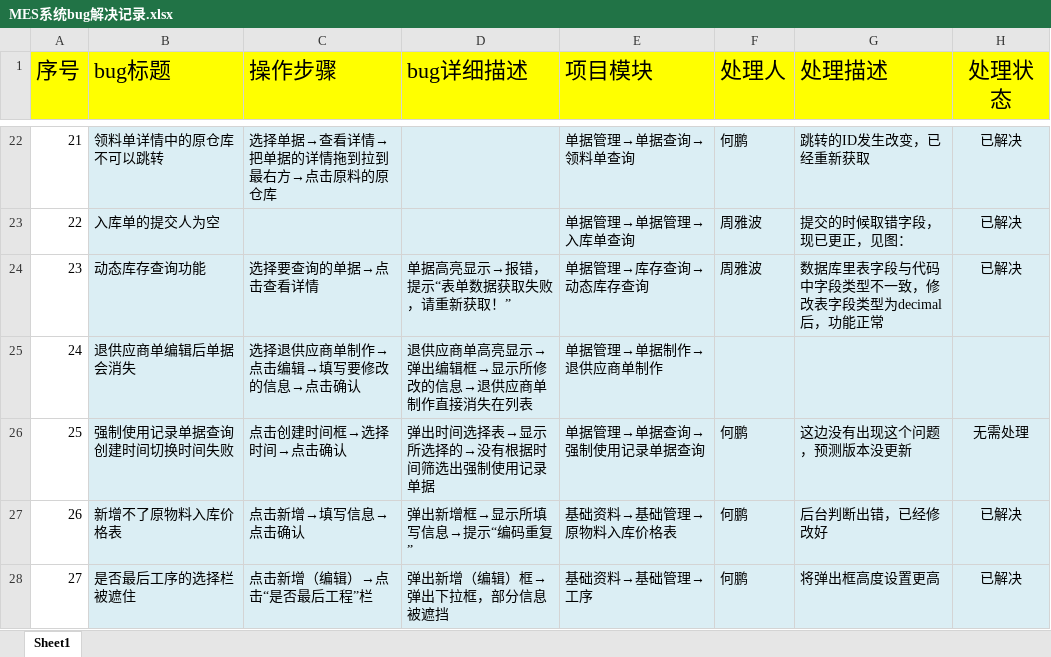
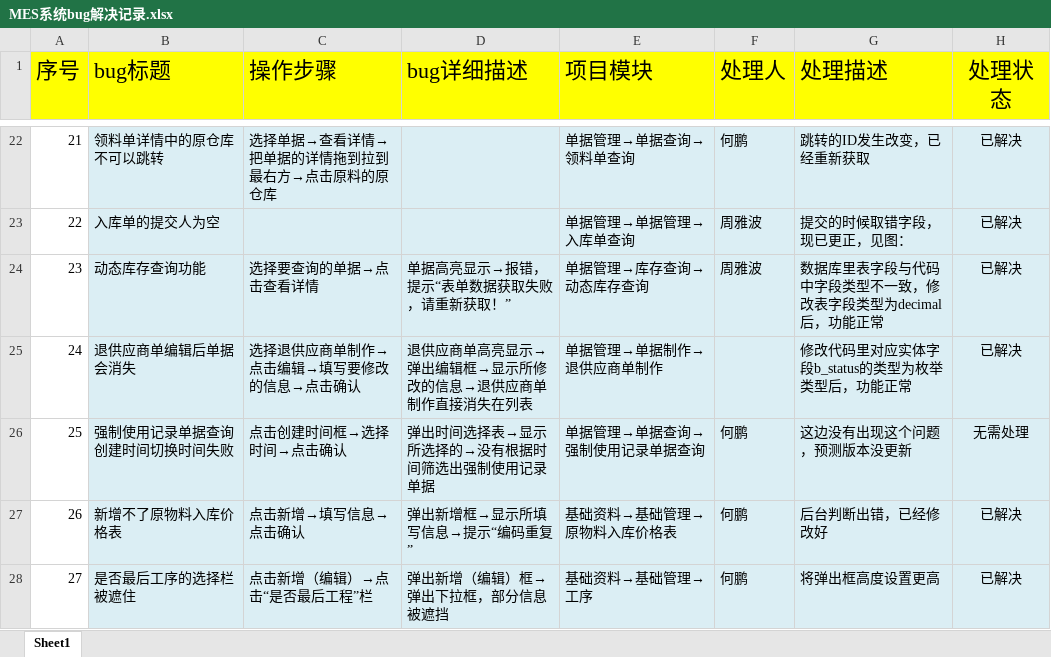
Before and after one commit to zhouyb1/BeiJing_MES, an Excel workbook: Source/bug处理记录/MES系统bug解决记录.xlsx, sheet Sheet1, drawn as a sheet; only a part is shown, gaps mark what is left out; values as stored, in another font and other column widths than the file's, no borders; charts and pictures and conditional formats not drawn; the diff names each change by its address in the sheet, - before the commit and + after, or states it on an @@ line.

Commit message:
no commit message

```diff
--- a/Source/bug处理记录/MES系统bug解决记录.xlsx (sheet Sheet1)
+++ b/Source/bug处理记录/MES系统bug解决记录.xlsx (sheet Sheet1)
-G25 (处理描述): (empty)
+G25 (处理描述): 修改代码里对应实体字段b_status的类型为枚举类型后，功能正常
-H25 (处理状态): (empty)
+H25 (处理状态): 已解决
```
Also changed, not shown: charts or pictures.
